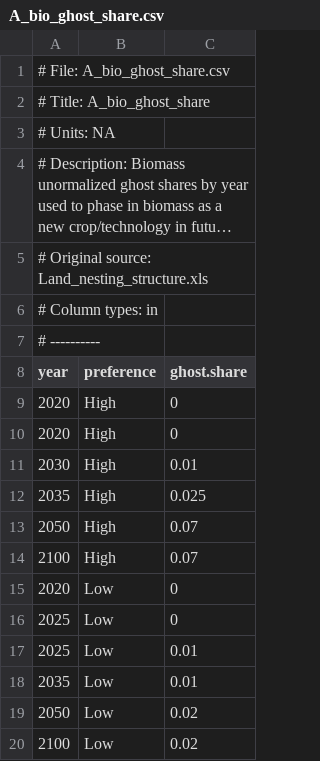
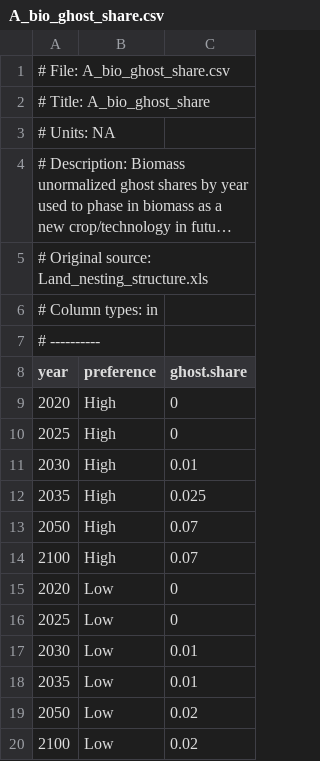
Before and after one commit to bc3LC/gcam-core, a CSV file: input/gcamdata/inst/extdata/aglu/A_bio_ghost_share.csv, drawn as a sheet; long unchanged cells end in ….

Commit message:
bugfix the biomass introduction; supposed to be pushed to 2030 previously corrected now

```diff
--- a/input/gcamdata/inst/extdata/aglu/A_bio_ghost_share.csv
+++ b/input/gcamdata/inst/extdata/aglu/A_bio_ghost_share.csv
@@ -9,3 +9,3 @@ year,preference,ghost.share
 2020,High,0
-2020,High,0
+2025,High,0
 2030,High,0.01
@@ -16,3 +16,3 @@ year,preference,ghost.share
 2025,Low,0
-2025,Low,0.01
+2030,Low,0.01
 2035,Low,0.01
```
